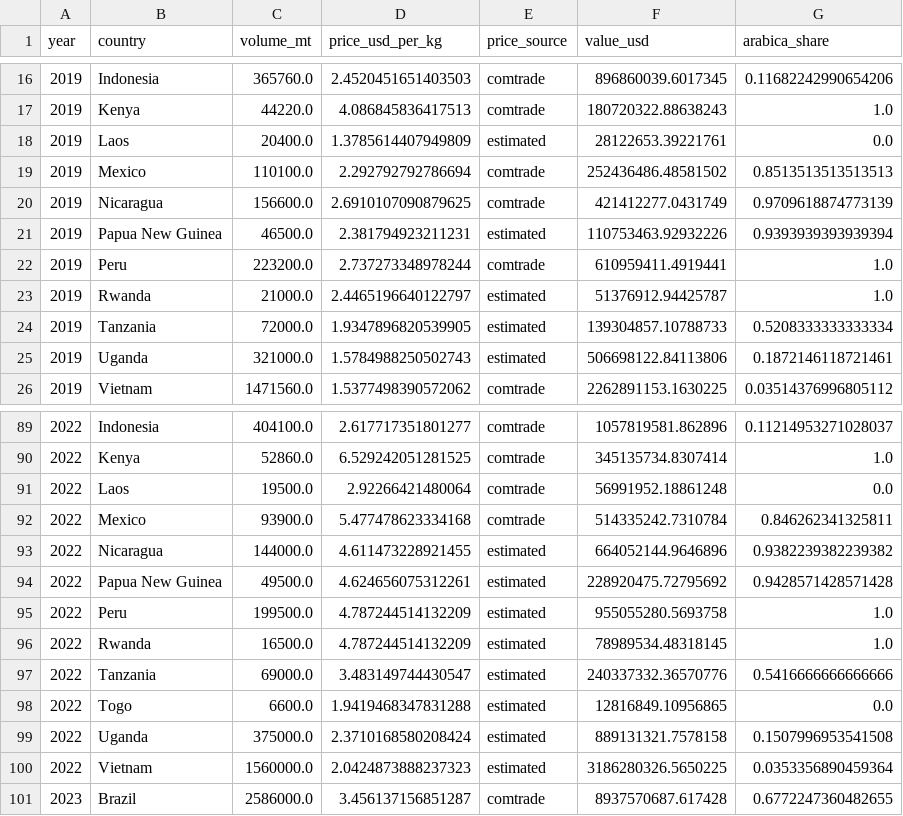
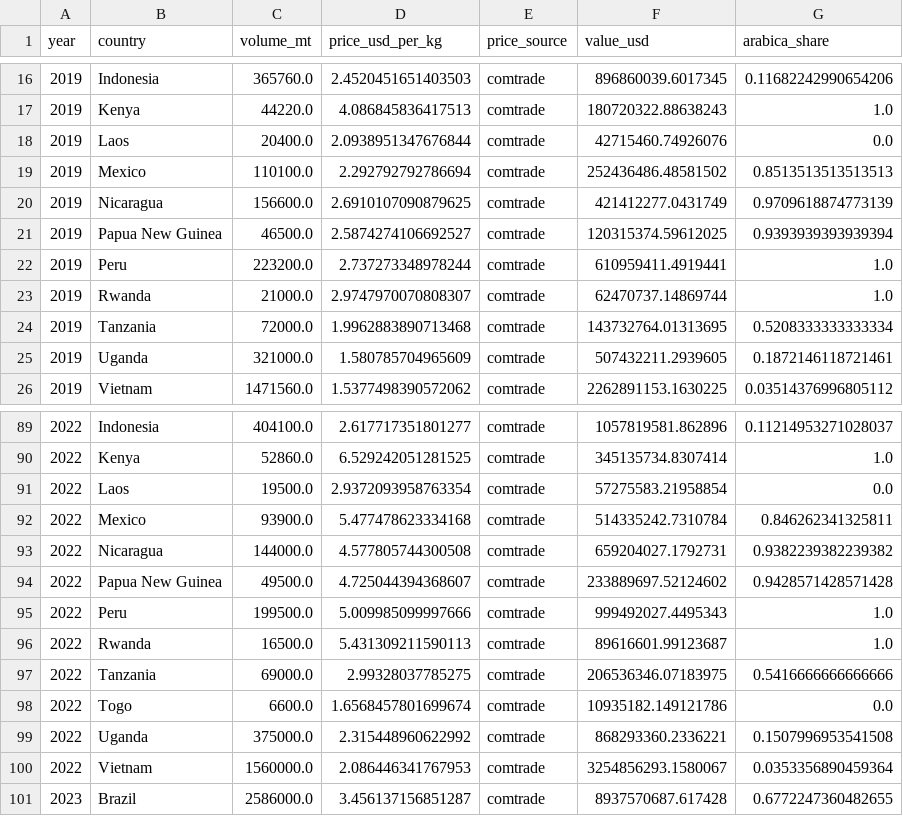
Before and after one commit to ccerv1/value-chain-analysis, a CSV file: data/processed/supply_curve_complete.csv, drawn as a sheet; only a part is shown, gaps mark what is left out; the diff covers the shown part only.

```diff
--- a/data/processed/supply_curve_complete.csv
+++ b/data/processed/supply_curve_complete.csv
@@ -17,10 +17,10 @@ year,country,volume_mt,price_usd_per_kg,price_source,value_usd,arabica_share
 2019,Kenya,44220.0,4.086845836417513,comtrade,180720322.88638243,1.0
-2019,Laos,20400.0,1.3785614407949809,estimated,28122653.39221761,0.0
+2019,Laos,20400.0,2.0938951347676844,comtrade,42715460.74926076,0.0
 2019,Mexico,110100.0,2.292792792786694,comtrade,252436486.48581502,0.8513513513513513
 2019,Nicaragua,156600.0,2.6910107090879625,comtrade,421412277.0431749,0.9709618874773139
-2019,Papua New Guinea,46500.0,2.381794923211231,estimated,110753463.92932226,0.9393939393939394
+2019,Papua New Guinea,46500.0,2.5874274106692527,comtrade,120315374.59612025,0.9393939393939394
 2019,Peru,223200.0,2.737273348978244,comtrade,610959411.4919441,1.0
-2019,Rwanda,21000.0,2.4465196640122797,estimated,51376912.94425787,1.0
-2019,Tanzania,72000.0,1.9347896820539905,estimated,139304857.10788733,0.5208333333333334
-2019,Uganda,321000.0,1.5784988250502743,estimated,506698122.84113806,0.1872146118721461
+2019,Rwanda,21000.0,2.9747970070808307,comtrade,62470737.14869744,1.0
+2019,Tanzania,72000.0,1.9962883890713468,comtrade,143732764.01313695,0.5208333333333334
+2019,Uganda,321000.0,1.580785704965609,comtrade,507432211.2939605,0.1872146118721461
 2019,Vietnam,1471560.0,1.5377498390572062,comtrade,2262891153.1630225,0.03514376996805112
@@ -90,12 +90,12 @@ year,country,volume_mt,price_usd_per_kg,price_source,value_usd,arabica_share
 2022,Kenya,52860.0,6.529242051281525,comtrade,345135734.8307414,1.0
-2022,Laos,19500.0,2.92266421480064,comtrade,56991952.18861248,0.0
+2022,Laos,19500.0,2.9372093958763354,comtrade,57275583.21958854,0.0
 2022,Mexico,93900.0,5.477478623334168,comtrade,514335242.7310784,0.846262341325811
-2022,Nicaragua,144000.0,4.611473228921455,estimated,664052144.9646896,0.9382239382239382
-2022,Papua New Guinea,49500.0,4.624656075312261,estimated,228920475.72795692,0.9428571428571428
-2022,Peru,199500.0,4.787244514132209,estimated,955055280.5693758,1.0
-2022,Rwanda,16500.0,4.787244514132209,estimated,78989534.48318145,1.0
-2022,Tanzania,69000.0,3.483149744430547,estimated,240337332.36570776,0.5416666666666666
-2022,Togo,6600.0,1.9419468347831288,estimated,12816849.10956865,0.0
-2022,Uganda,375000.0,2.3710168580208424,estimated,889131321.7578158,0.1507996953541508
-2022,Vietnam,1560000.0,2.0424873888237323,estimated,3186280326.5650225,0.0353356890459364
+2022,Nicaragua,144000.0,4.577805744300508,comtrade,659204027.1792731,0.9382239382239382
+2022,Papua New Guinea,49500.0,4.725044394368607,comtrade,233889697.52124602,0.9428571428571428
+2022,Peru,199500.0,5.009985099997666,comtrade,999492027.4495343,1.0
+2022,Rwanda,16500.0,5.431309211590113,comtrade,89616601.99123687,1.0
+2022,Tanzania,69000.0,2.99328037785275,comtrade,206536346.07183975,0.5416666666666666
+2022,Togo,6600.0,1.6568457801699674,comtrade,10935182.149121786,0.0
+2022,Uganda,375000.0,2.315448960622992,comtrade,868293360.2336221,0.1507996953541508
+2022,Vietnam,1560000.0,2.086446341767953,comtrade,3254856293.1580067,0.0353356890459364
 2023,Brazil,2586000.0,3.456137156851287,comtrade,8937570687.617428,0.6772247360482655
```
Also changed, not shown: 77 edited cells elsewhere in this file, 15 other files.
